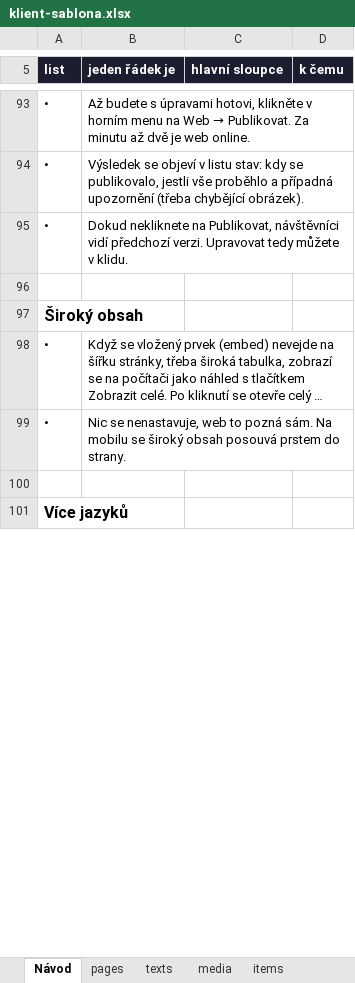
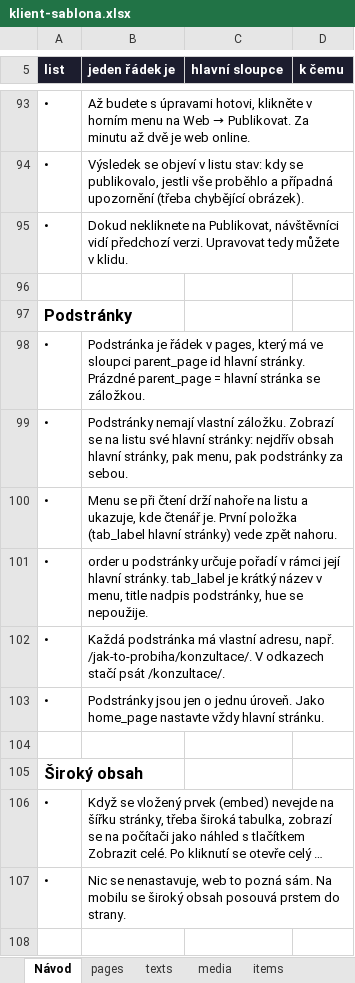
Before and after one commit to filip09/universal-website, an Excel workbook: templates/klient-sablona.xlsx, sheet Návod, drawn as a sheet; only a part is shown, gaps mark what is left out; the shorter side is filled out with more unchanged rows; long unchanged cells end in …; values as stored, in another font and other column widths than the file's, no borders; the diff names each change by its address in the sheet, - before the commit and + after, or states it on an @@ line.

```diff
--- a/templates/klient-sablona.xlsx (sheet Návod)
+++ b/templates/klient-sablona.xlsx (sheet Návod)
+row 97: Podstránky
+row 98: • | Podstránka je řádek v pages, který má ve sloupci parent_page id hlavní stránky. Prázdné parent_page = hlavní stránka se záložkou.
+row 99: • | Podstránky nemají vlastní záložku. Zobrazí se na listu své hlavní stránky: nejdřív obsah hlavní stránky, pak menu, pak podstránky za sebou.
+row 100: • | Menu se při čtení drží nahoře na listu a ukazuje, kde čtenář je. První položka (tab_label hlavní stránky) vede zpět nahoru.
+row 101: • | order u podstránky určuje pořadí v rámci její hlavní stránky. tab_label je krátký název v menu, title nadpis podstránky, hue se nepoužije.
+row 102: • | Každá podstránka má vlastní adresu, např. /jak-to-probiha/konzultace/. V odkazech stačí psát /konzultace/.
+row 103: • | Podstránky jsou jen o jednu úroveň. Jako home_page nastavte vždy hlavní stránku.
+row 104: (empty)
```
Also changed, not shown: sheet pages, 7 other files.
